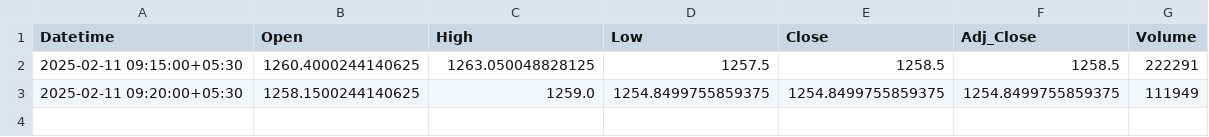
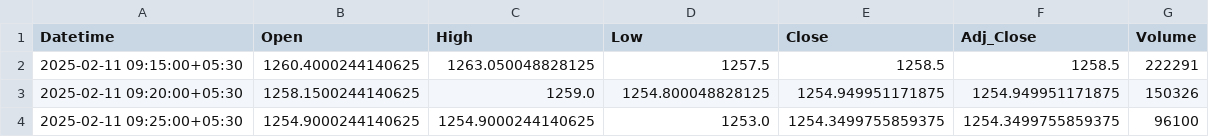
Before and after one commit to chiragpalan/stock_predictions_rnn_v2, a CSV file: temp_csv/RELIANCE_NS.csv, drawn as a sheet.

```diff
--- a/temp_csv/RELIANCE_NS.csv
+++ b/temp_csv/RELIANCE_NS.csv
@@ -2,2 +2,3 @@ Datetime,Open,High,Low,Close,Adj_Close,Volume
 2025-02-11 09:15:00+05:30,1260.4000244140625,1263.050048828125,1257.5,1258.5,1258.5,222291
-2025-02-11 09:20:00+05:30,1258.1500244140625,1259.0,1254.8499755859375,1254.8499755859375,1254.8499755859375,111949
+2025-02-11 09:20:00+05:30,1258.1500244140625,1259.0,1254.800048828125,1254.949951171875,1254.949951171875,150326
+2025-02-11 09:25:00+05:30,1254.9000244140625,1254.9000244140625,1253.0,1254.3499755859375,1254.3499755859375,96100
```
Also changed, not shown: temp_csv/HDFCBANK_NS.csv, temp_csv/ICICIBANK_NS.csv, 3 other files.
